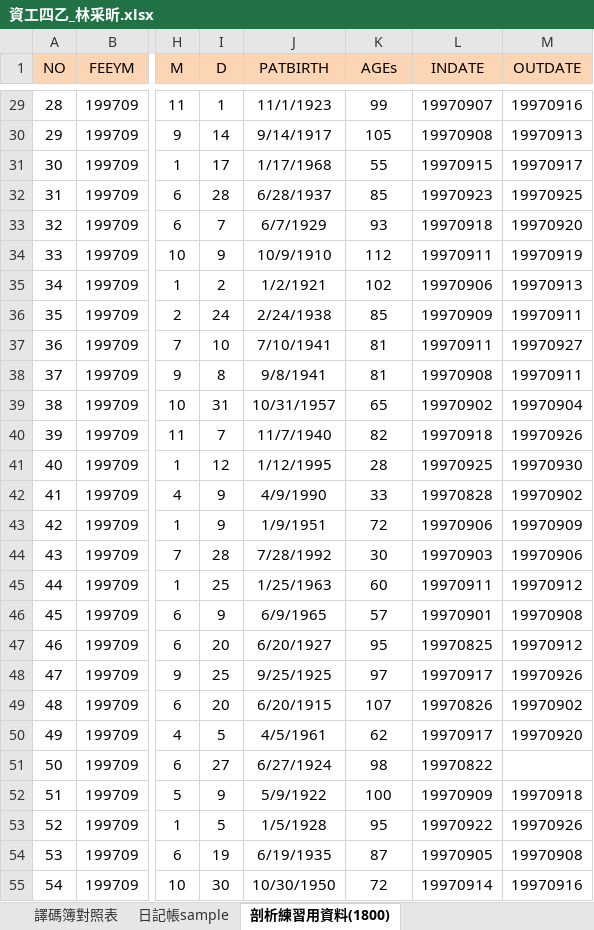
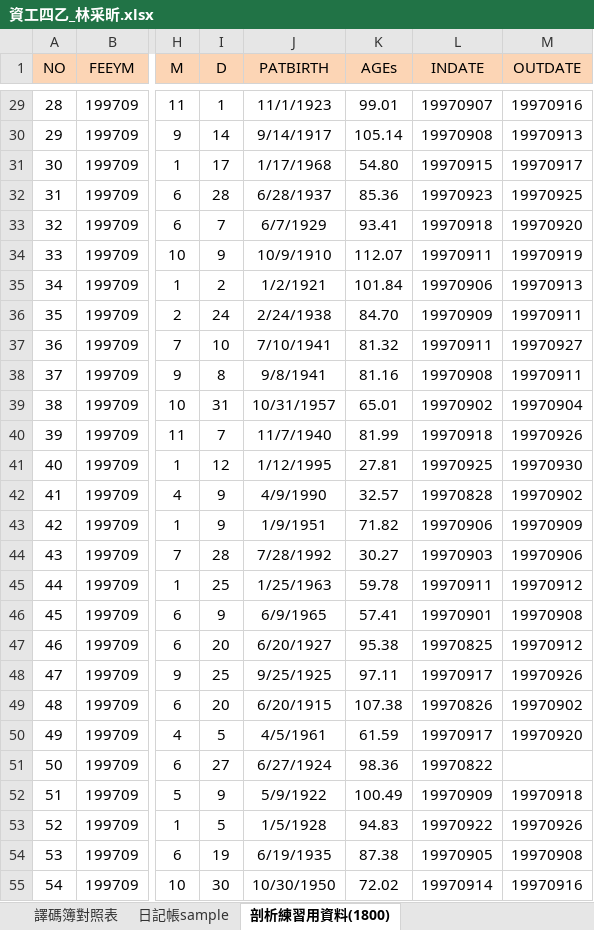
Before and after one commit to lintsaihsin/FJCU, an Excel workbook: 作業/大四上/Excel 試算表的統計應用/資工四乙_林采昕.xlsx, sheet 剖析練習用資料(1800), drawn as a sheet; only a part is shown, gaps mark what is left out; values as stored, in another font and other column widths than the file's, no borders; charts and pictures and conditional formats not drawn; the diff covers the shown part only; the diff names each change by its address in the sheet, - before the commit and + after, or states it on an @@ line.

```diff
--- a/作業/大四上/Excel 試算表的統計應用/資工四乙_林采昕.xlsx (sheet 剖析練習用資料(1800))
+++ b/作業/大四上/Excel 試算表的統計應用/資工四乙_林采昕.xlsx (sheet 剖析練習用資料(1800))
-K29 (AGEs): 99
+K29 (AGEs): 99.01
-K30 (AGEs): 105
+K30 (AGEs): 105.14
-K31 (AGEs): 55
+K31 (AGEs): 54.80
-K32 (AGEs): 85
+K32 (AGEs): 85.36
-K33 (AGEs): 93
+K33 (AGEs): 93.41
-K34 (AGEs): 112
+K34 (AGEs): 112.07
-K35 (AGEs): 102
+K35 (AGEs): 101.84
-K36 (AGEs): 85
+K36 (AGEs): 84.70
-K37 (AGEs): 81
+K37 (AGEs): 81.32
-K38 (AGEs): 81
+K38 (AGEs): 81.16
-K39 (AGEs): 65
+K39 (AGEs): 65.01
-K40 (AGEs): 82
+K40 (AGEs): 81.99
-K41 (AGEs): 28
+K41 (AGEs): 27.81
-K42 (AGEs): 33
+K42 (AGEs): 32.57
-K43 (AGEs): 72
+K43 (AGEs): 71.82
-K44 (AGEs): 30
+K44 (AGEs): 30.27
-K45 (AGEs): 60
+K45 (AGEs): 59.78
-K46 (AGEs): 57
+K46 (AGEs): 57.41
-K47 (AGEs): 95
+K47 (AGEs): 95.38
-K48 (AGEs): 97
+K48 (AGEs): 97.11
-K49 (AGEs): 107
+K49 (AGEs): 107.38
-K50 (AGEs): 62
+K50 (AGEs): 61.59
-K51 (AGEs): 98
+K51 (AGEs): 98.36
-K52 (AGEs): 100
+K52 (AGEs): 100.49
-K53 (AGEs): 95
+K53 (AGEs): 94.83
-K54 (AGEs): 87
+K54 (AGEs): 87.38
-K55 (AGEs): 72
+K55 (AGEs): 72.02
```
Also changed, not shown: 1778 edited cells elsewhere in this sheet, charts or pictures, 作業/大四上/Excel 試算表的統計應用/樞紐分析的活用.xlsx, 作業/大四上/Excel 試算表的統計應用/樞紐分析練習用資料.xlsx, 29 other files.
